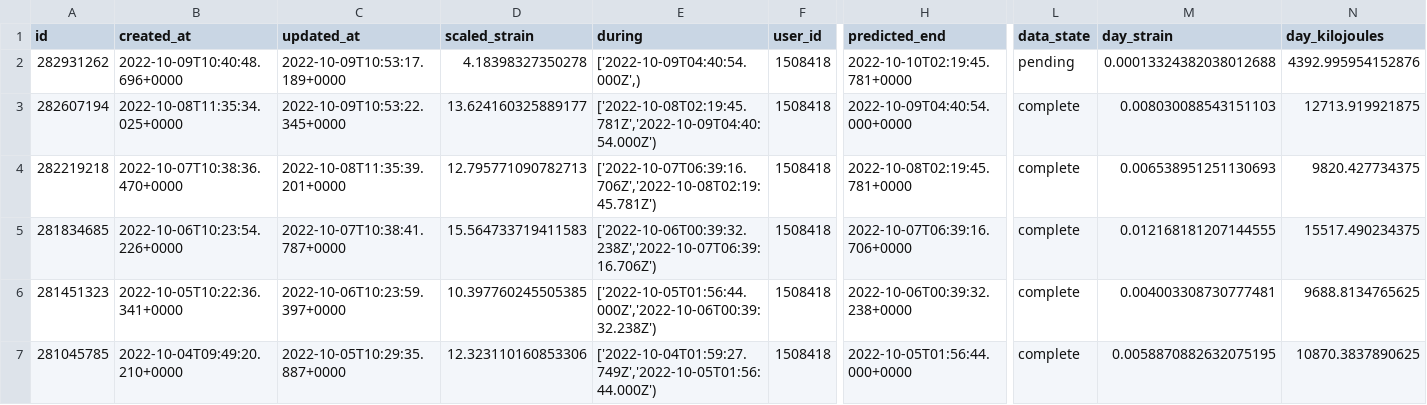
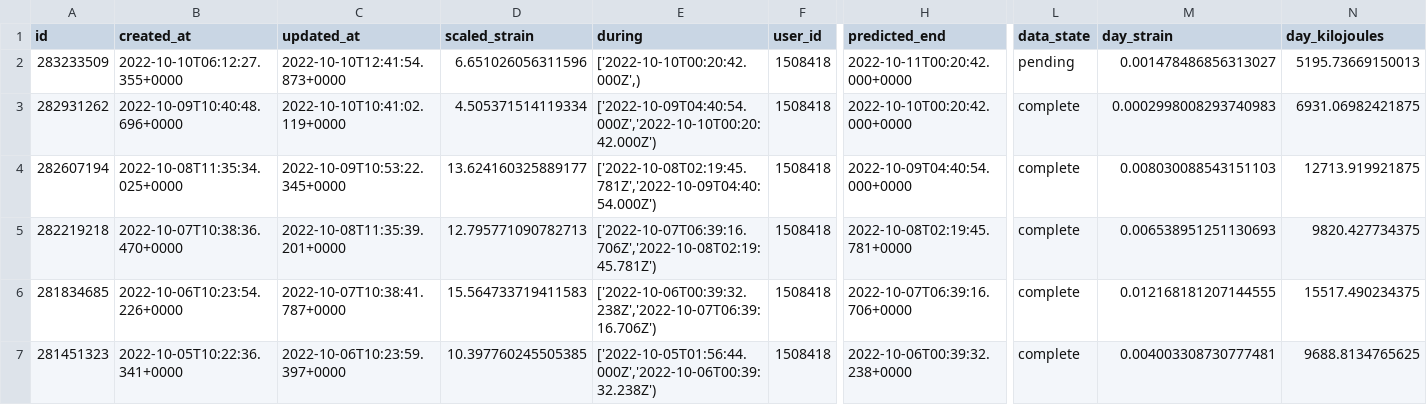
Before and after one commit to jrozra200/jakes_health_kit, a CSV file: data/cycles.csv, drawn as a sheet; only a part is shown, gaps mark what is left out; the shorter side is filled out with more unchanged rows; addresses are those after the commit; rows hold the shown columns only; the diff names each change by its address in the sheet, - before the commit and + after, or states it on an @@ line.

```diff
--- a/data/cycles.csv
+++ b/data/cycles.csv
+row 2: 283233509 | 2022-10-10T06:12:27.355+0000 | 2022-10-10T12:41:54.873+0000 | 6.651026056311596 | ['2022-10-10T00:20:42.000Z',) | 1508418 | 2022-10-11T00:20:42.000+0000 | pending | 0.001478486856313027 | 5195.73669150013
-C3 (updated_at): 2022-10-09T10:53:17.189+0000
+C3 (updated_at): 2022-10-10T10:41:02.119+0000
-D3 (scaled_strain): 4.18398327350278
+D3 (scaled_strain): 4.505371514119334
-E3 (during): ['2022-10-09T04:40:54.000Z',)
+E3 (during): ['2022-10-09T04:40:54.000Z','2022-10-10T00:20:42.000Z')
-H3 (predicted_end): 2022-10-10T02:19:45.781+0000
+H3 (predicted_end): 2022-10-10T00:20:42.000+0000
-L3 (data_state): pending
+L3 (data_state): complete
-M3 (day_strain): 0.00013324382038012688
+M3 (day_strain): 0.0002998008293740983
-N3 (day_kilojoules): 4392.995954152876
+N3 (day_kilojoules): 6931.06982421875
```
Also changed, not shown: data/recovery.csv, data/sleeps.csv, 3 other files.
